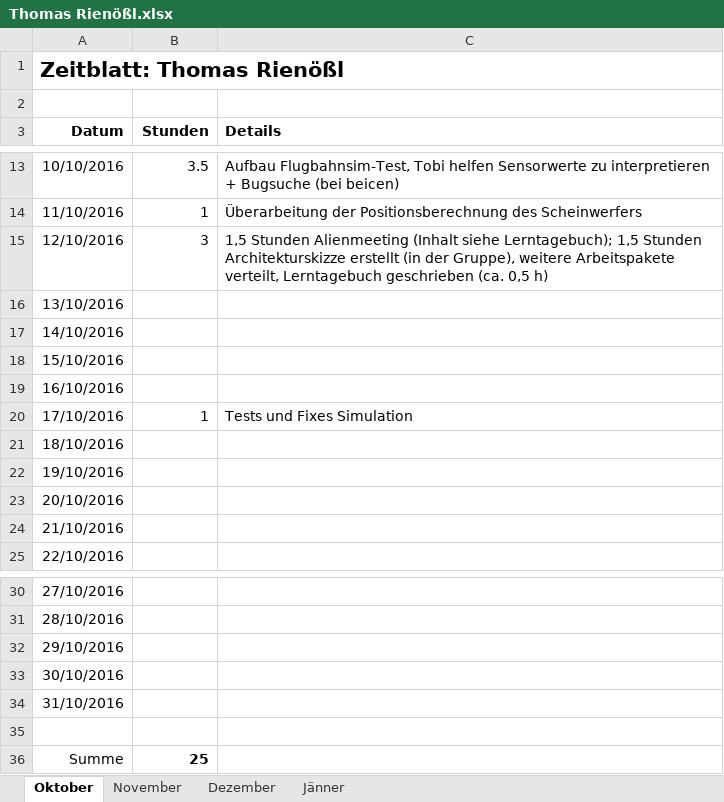
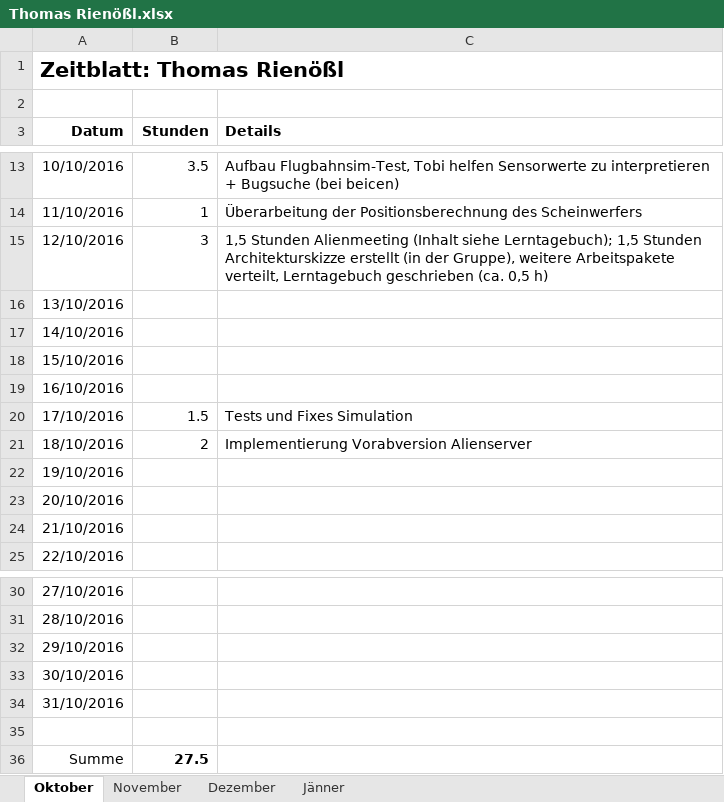
Before and after one commit to ChangeTheCode/AlienHacky, an Excel workbook: Zeitblätter/Thomas Rienößl.xlsx, sheet Oktober, drawn as a sheet; only a part is shown, gaps mark what is left out; values as stored, in another font and other column widths than the file's, no borders; the diff names each change by its address in the sheet, - before the commit and + after, or states it on an @@ line.

Commit message:
Nachtrag Zeitblatt

```diff
--- a/Zeitblätter/Thomas Rienößl.xlsx (sheet Oktober)
+++ b/Zeitblätter/Thomas Rienößl.xlsx (sheet Oktober)
-B20 (Stunden): 1
+B20 (Stunden): 1.5
-B21 (Stunden): (empty)
+B21 (Stunden): 2
-C21 (Details): (empty)
+C21 (Details): Implementierung Vorabversion Alienserver
-B36 (Stunden): 25
+B36 (Stunden): 27.5
```
